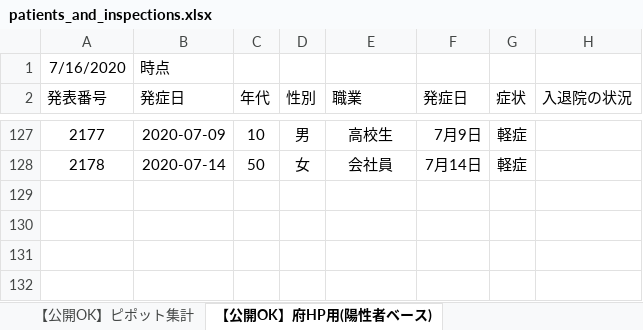
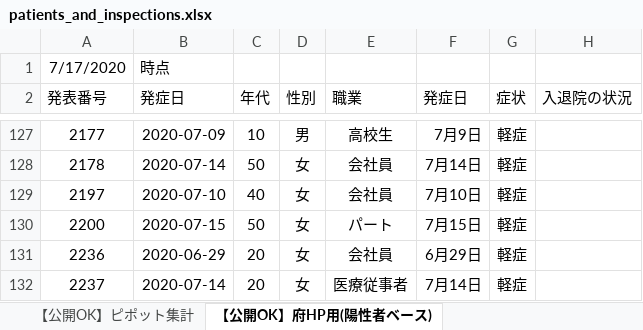
Before and after one commit to yotemuku/covid19, an Excel workbook: data/patients_and_inspections.xlsx, sheet 【公開OK】府HP用(陽性者ベース), drawn as a sheet; only a part is shown, gaps mark what is left out; values as stored, in another font and other column widths than the file's, no borders; the diff names each change by its address in the sheet, - before the commit and + after, or states it on an @@ line.

```diff
--- a/data/patients_and_inspections.xlsx (sheet 【公開OK】府HP用(陽性者ベース))
+++ b/data/patients_and_inspections.xlsx (sheet 【公開OK】府HP用(陽性者ベース))
-A1 (発表番号): 7/16/2020
+A1 (発表番号): 7/17/2020
+row 129: 2197 | 2020-07-10 | 40 | 女 | 会社員 | 7月10日 | 軽症
+row 130: 2200 | 2020-07-15 | 50 | 女 | パート | 7月15日 | 軽症
+row 131: 2236 | 2020-06-29 | 20 | 女 | 会社員 | 6月29日 | 軽症
+row 132: 2237 | 2020-07-14 | 20 | 女 | 医療従事者 | 7月14日 | 軽症
```
Also changed, not shown: sheet 【公開OK】コロナサイト用（日付ベース）, sheet 【公開OK】ピポット集計, 1 other file.
